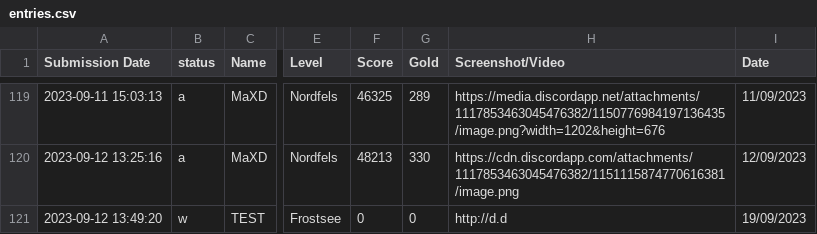
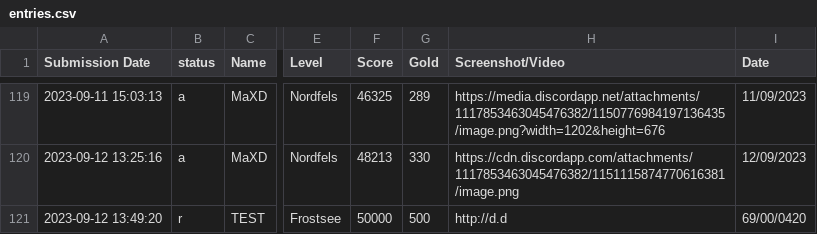
Before and after one commit to Ghost-Miner/Ghost-Miner.github.io, a CSV file: thronefall/entries.csv, drawn as a sheet; only a part is shown, gaps mark what is left out; the diff names each change by its address in the sheet, - before the commit and + after, or states it on an @@ line.

```diff
--- a/thronefall/entries.csv
+++ b/thronefall/entries.csv
-B121 (status): w
+B121 (status): r
-F121 (Score): 0
+F121 (Score): 50000
-G121 (Gold): 0
+G121 (Gold): 500
-I121 (Date): 19/09/2023
+I121 (Date): 69/00/0420
```
Also changed, not shown: 5 other files.
